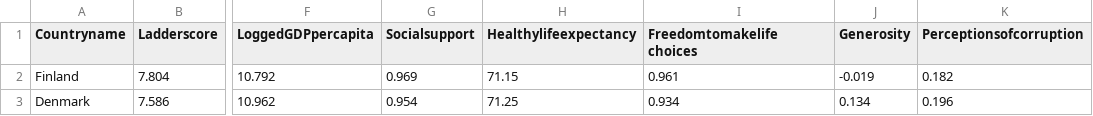
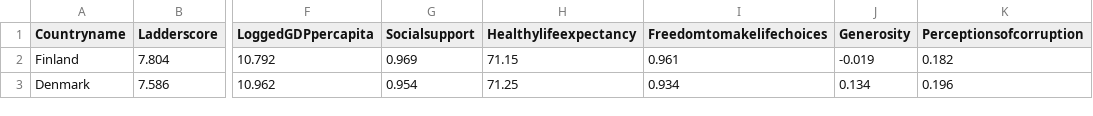
Before and after one commit to jlau0036/FIT3179, a CSV file: WHR2023.csv, drawn as a sheet; only a part is shown, gaps mark what is left out; the diff names each change by its address in the sheet, - before the commit and + after, or states it on an @@ line.

Commit message:
Update WHR2023.csv

```diff
--- a/WHR2023.csv
+++ b/WHR2023.csv
-I1: Freedomtomakelife choices
+I1: Freedomtomakelifechoices
```
